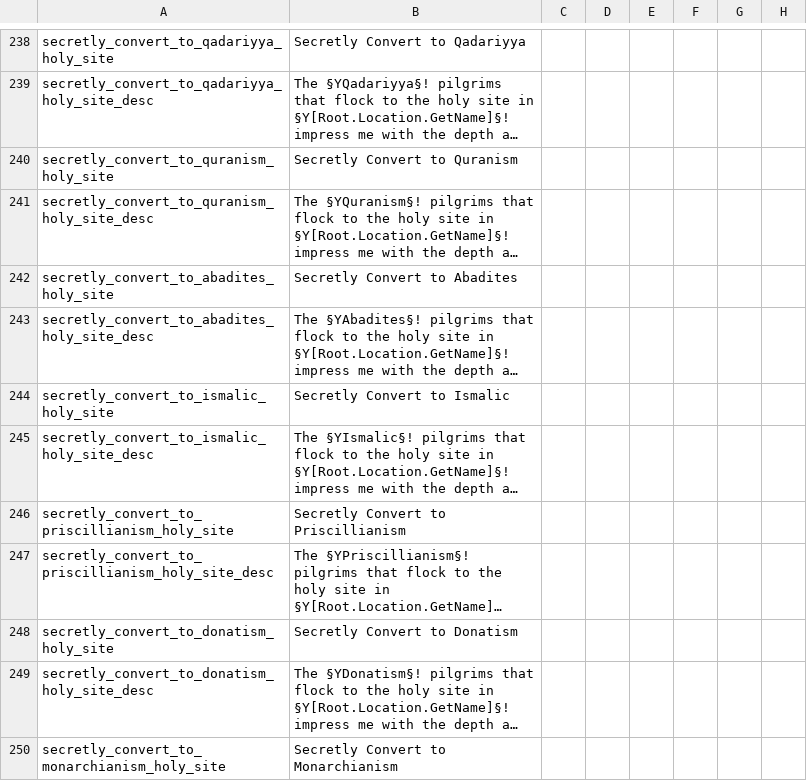
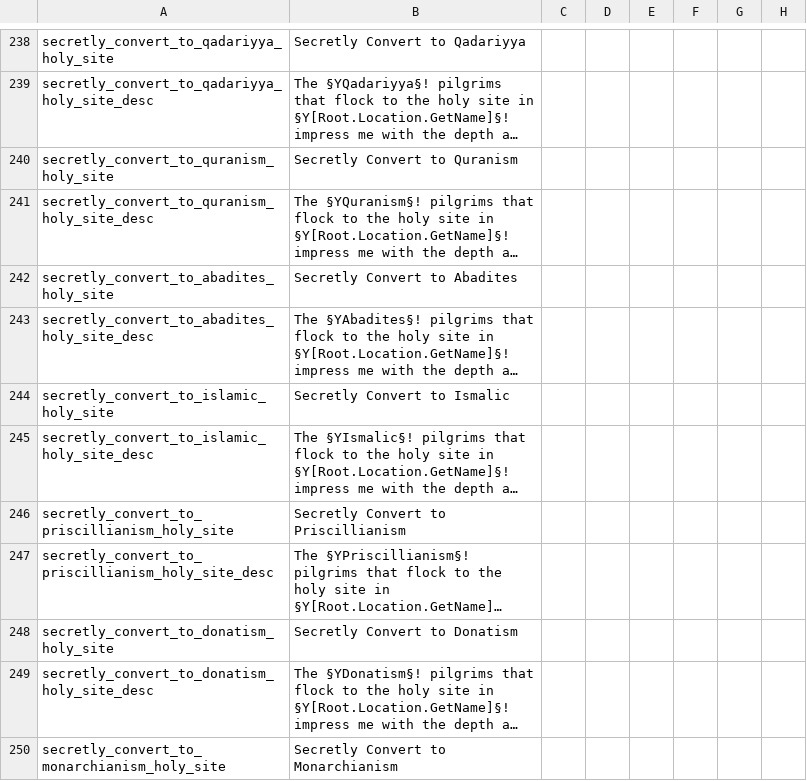
Before and after one commit to loup99/WtWSMS, a CSV file: WTWSMS/localisation/WtWSMS_societies.csv, drawn as a sheet; only a part is shown, gaps mark what is left out; long unchanged cells end in …; the diff names each change by its address in the sheet, - before the commit and + after, or states it on an @@ line.

```diff
--- a/WTWSMS/localisation/WtWSMS_societies.csv
+++ b/WTWSMS/localisation/WtWSMS_societies.csv
-A244: secretly_convert_to_ismalic_holy_site
+A244: secretly_convert_to_islamic_holy_site
-A245: secretly_convert_to_ismalic_holy_site_desc
+A245: secretly_convert_to_islamic_holy_site_desc
```
Also changed, not shown: WTWSMS/localisation/WtWSMS_religions.csv, 2 other files.
